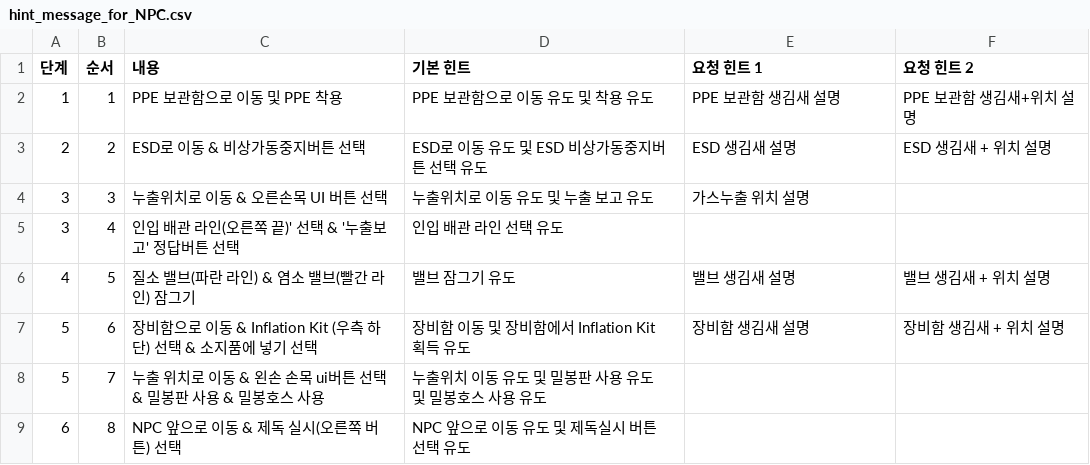
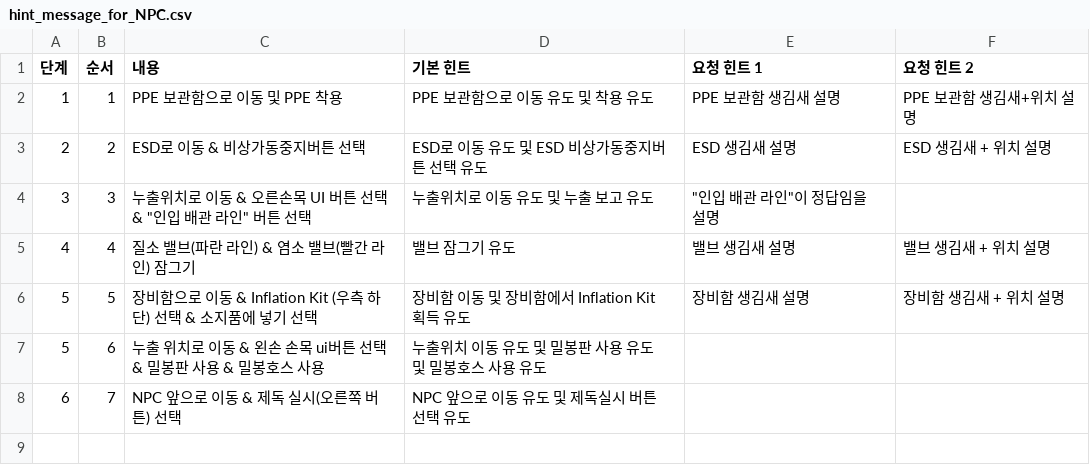
Before and after one commit to pull-ups/XR_train, a CSV file: assets/hint_message_for_NPC.csv, drawn as a sheet.

Commit message:
fix csv

```diff
--- a/assets/hint_message_for_NPC.csv
+++ b/assets/hint_message_for_NPC.csv
@@ -3,7 +3,6 @@
 2,2,ESD로 이동 & 비상가동중지버튼 선택,ESD로 이동 유도 및 ESD 비상가동중지버튼 선택 유도,ESD 생김새 설명,ESD 생김새 + 위치 설명
-3,3,누출위치로 이동 & 오른손목 UI 버튼 선택,누출위치로 이동 유도 및 누출 보고 유도,가스누출 위치 설명,
-3,4,인입 배관 라인(오른쪽 끝)' 선택 & '누출보고' 정답버튼 선택,인입 배관 라인 선택 유도,,
-4,5,질소 밸브(파란 라인) & 염소 밸브(빨간 라인) 잠그기,밸브 잠그기 유도,밸브 생김새 설명,밸브 생김새 + 위치 설명
-5,6,장비함으로 이동 & Inflation Kit (우측 하단) 선택 & 소지품에 넣기 선택,장비함 이동 및 장비함에서 Inflation Kit 획득 유도,장비함 생김새 설명,장비함 생김새 + 위치 설명
-5,7, 누출 위치로 이동 & 왼손 손목 ui버튼 선택 & 밀봉판 사용 & 밀봉호스 사용,누출위치 이동 유도 및 밀봉판 사용 유도 및 밀봉호스 사용 유도,,
-6,8,NPC 앞으로 이동 & 제독 실시(오른쪽 버튼) 선택,NPC 앞으로 이동 유도 및 제독실시 버튼 선택 유도,,
+3,3,"누출위치로 이동 & 오른손목 UI 버튼 선택 & ""인입 배관 라인"" 버튼 선택",누출위치로 이동 유도 및 누출 보고 유도,"""인입 배관 라인""이 정답임을 설명",
+4,4,질소 밸브(파란 라인) & 염소 밸브(빨간 라인) 잠그기,밸브 잠그기 유도,밸브 생김새 설명,밸브 생김새 + 위치 설명
+5,5,장비함으로 이동 & Inflation Kit (우측 하단) 선택 & 소지품에 넣기 선택,장비함 이동 및 장비함에서 Inflation Kit 획득 유도,장비함 생김새 설명,장비함 생김새 + 위치 설명
+5,6, 누출 위치로 이동 & 왼손 손목 ui버튼 선택 & 밀봉판 사용 & 밀봉호스 사용,누출위치 이동 유도 및 밀봉판 사용 유도 및 밀봉호스 사용 유도,,
+6,7,NPC 앞으로 이동 & 제독 실시(오른쪽 버튼) 선택,NPC 앞으로 이동 유도 및 제독실시 버튼 선택 유도,,
```
